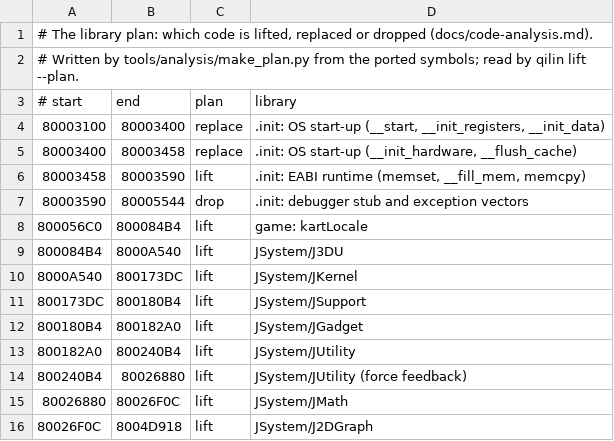
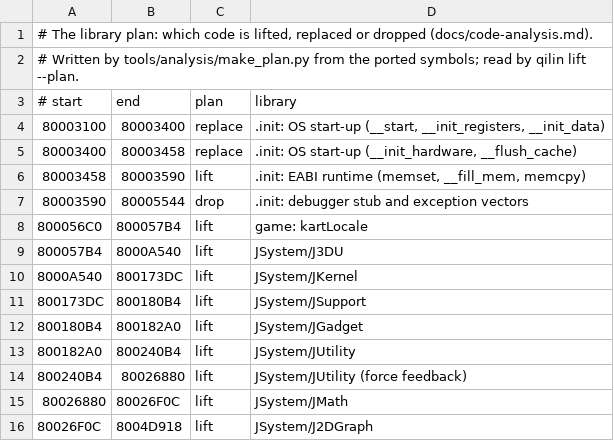
Before and after one commit to Qilin1066/MarioKartDD--QilinRecomp, a TSV file: data/GM4E01/plan.tsv, drawn as a sheet; only a part is shown.

```diff
--- a/data/GM4E01/plan.tsv
+++ b/data/GM4E01/plan.tsv
@@ -7,4 +7,4 @@
 80003590	80005544	drop	.init: debugger stub and exception vectors
-800056C0	800084B4	lift	game: kartLocale
-800084B4	8000A540	lift	JSystem/J3DU
+800056C0	800057B4	lift	game: kartLocale
+800057B4	8000A540	lift	JSystem/J3DU
 8000A540	800173DC	lift	JSystem/JKernel
```
Also changed, not shown: 6 other files.
